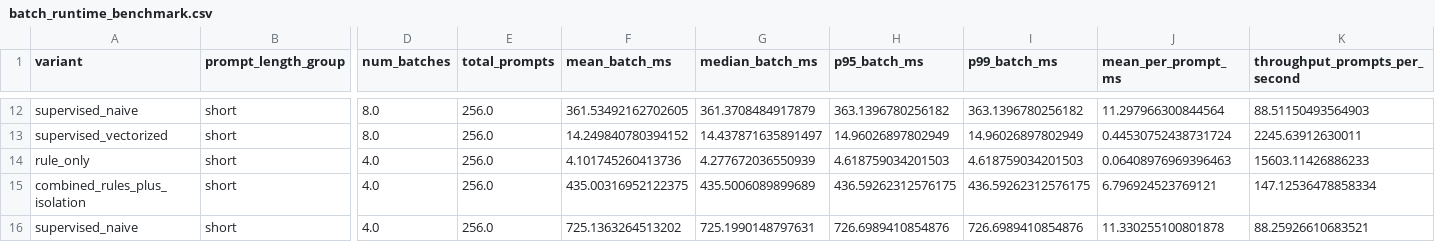
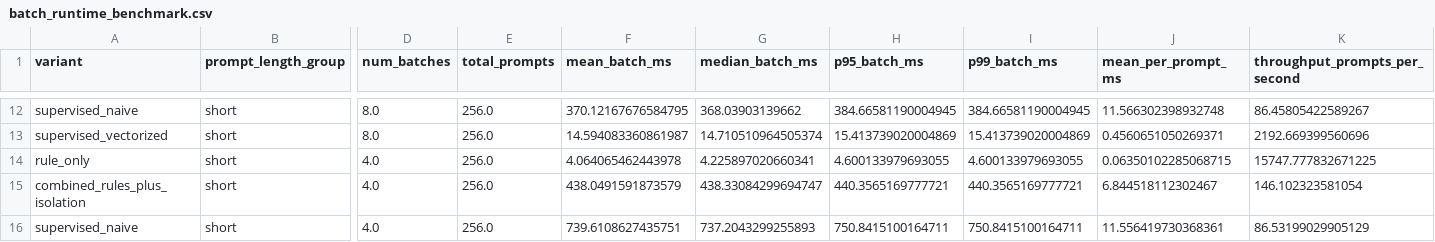
Before and after one commit to pjmitchell7/promptshield, a CSV file: results/batch_runtime_benchmark.csv, drawn as a sheet; only a part is shown, gaps mark what is left out; the diff covers the shown part only; the diff names each change by its address in the sheet, - before the commit and + after, or states it on an @@ line.

```diff
--- a/results/batch_runtime_benchmark.csv
+++ b/results/batch_runtime_benchmark.csv
-F12 (mean_batch_ms): 361.53492162702605
+F12 (mean_batch_ms): 370.12167676584795
-G12 (median_batch_ms): 361.3708484917879
+G12 (median_batch_ms): 368.03903139662
-H12 (p95_batch_ms): 363.1396780256182
+H12 (p95_batch_ms): 384.66581190004945
-I12 (p99_batch_ms): 363.1396780256182
+I12 (p99_batch_ms): 384.66581190004945
-J12 (mean_per_prompt_ms): 11.297966300844564
+J12 (mean_per_prompt_ms): 11.566302398932748
-K12 (throughput_prompts_per_second): 88.51150493564903
+K12 (throughput_prompts_per_second): 86.45805422589267
-F13 (mean_batch_ms): 14.249840780394152
+F13 (mean_batch_ms): 14.594083360861987
-G13 (median_batch_ms): 14.437871635891497
+G13 (median_batch_ms): 14.710510964505374
-H13 (p95_batch_ms): 14.96026897802949
+H13 (p95_batch_ms): 15.413739020004869
-I13 (p99_batch_ms): 14.96026897802949
+I13 (p99_batch_ms): 15.413739020004869
-J13 (mean_per_prompt_ms): 0.44530752438731724
+J13 (mean_per_prompt_ms): 0.4560651050269371
-K13 (throughput_prompts_per_second): 2245.63912630011
+K13 (throughput_prompts_per_second): 2192.669399560696
-F14 (mean_batch_ms): 4.101745260413736
+F14 (mean_batch_ms): 4.064065462443978
-G14 (median_batch_ms): 4.277672036550939
+G14 (median_batch_ms): 4.225897020660341
-H14 (p95_batch_ms): 4.618759034201503
+H14 (p95_batch_ms): 4.600133979693055
-I14 (p99_batch_ms): 4.618759034201503
+I14 (p99_batch_ms): 4.600133979693055
-J14 (mean_per_prompt_ms): 0.06408976969396463
+J14 (mean_per_prompt_ms): 0.06350102285068715
-K14 (throughput_prompts_per_second): 15603.11426886233
+K14 (throughput_prompts_per_second): 15747.777832671225
-F15 (mean_batch_ms): 435.00316952122375
+F15 (mean_batch_ms): 438.0491591873579
-G15 (median_batch_ms): 435.5006089899689
+G15 (median_batch_ms): 438.33084299694747
-H15 (p95_batch_ms): 436.59262312576175
+H15 (p95_batch_ms): 440.3565169777721
-I15 (p99_batch_ms): 436.59262312576175
+I15 (p99_batch_ms): 440.3565169777721
-J15 (mean_per_prompt_ms): 6.796924523769121
+J15 (mean_per_prompt_ms): 6.844518112302467
-K15 (throughput_prompts_per_second): 147.12536478858334
+K15 (throughput_prompts_per_second): 146.102323581054
-F16 (mean_batch_ms): 725.1363264513202
+F16 (mean_batch_ms): 739.6108627435751
-G16 (median_batch_ms): 725.1990148797631
+G16 (median_batch_ms): 737.2043299255893
-H16 (p95_batch_ms): 726.6989410854876
+H16 (p95_batch_ms): 750.8415100164711
-I16 (p99_batch_ms): 726.6989410854876
+I16 (p99_batch_ms): 750.8415100164711
-J16 (mean_per_prompt_ms): 11.330255100801878
+J16 (mean_per_prompt_ms): 11.556419730368361
-K16 (throughput_prompts_per_second): 88.25926610683521
+K16 (throughput_prompts_per_second): 86.53199029905129
```
Also changed, not shown: 162 edited cells elsewhere in this file, results/runtime_benchmark.csv, 2 other files.
